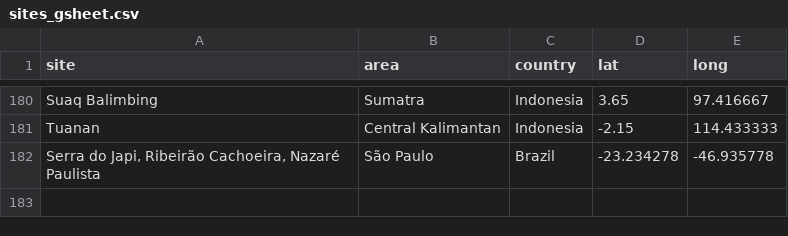
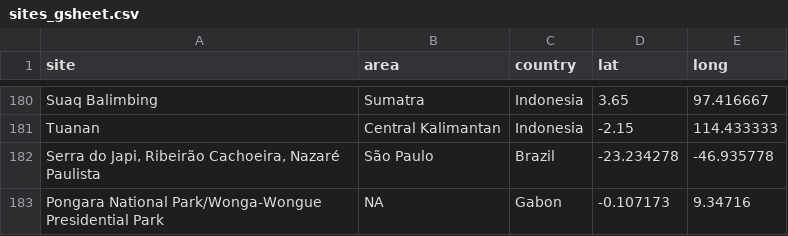
Before and after one commit to ManyPrimates/japanese_review, a CSV file: data/sites_gsheet.csv, drawn as a sheet; only a part is shown, gaps mark what is left out.

```diff
--- a/data/sites_gsheet.csv
+++ b/data/sites_gsheet.csv
@@ -182 +182,2 @@ Tuanan,Central Kalimantan,Indonesia,-2.15,114.433333
 "Serra do Japi, Ribeirão Cachoeira, Nazaré Paulista",São Paulo,Brazil,-23.234278,-46.935778
+Pongara National Park/Wonga-Wongue Presidential Park,NA,Gabon,-0.107173,9.34716
```
Also changed, not shown: data/species_gsheet.csv, data/studies_gsheet.csv, 24 other files.
